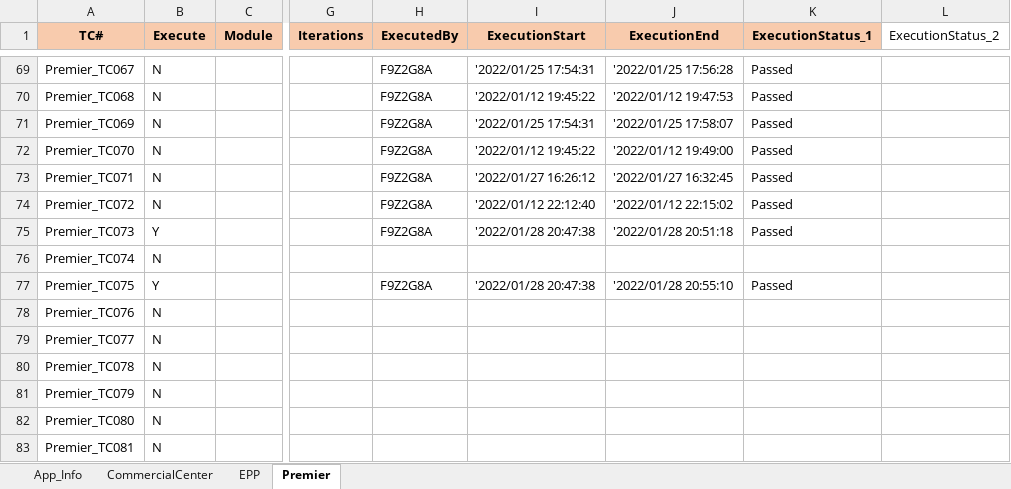
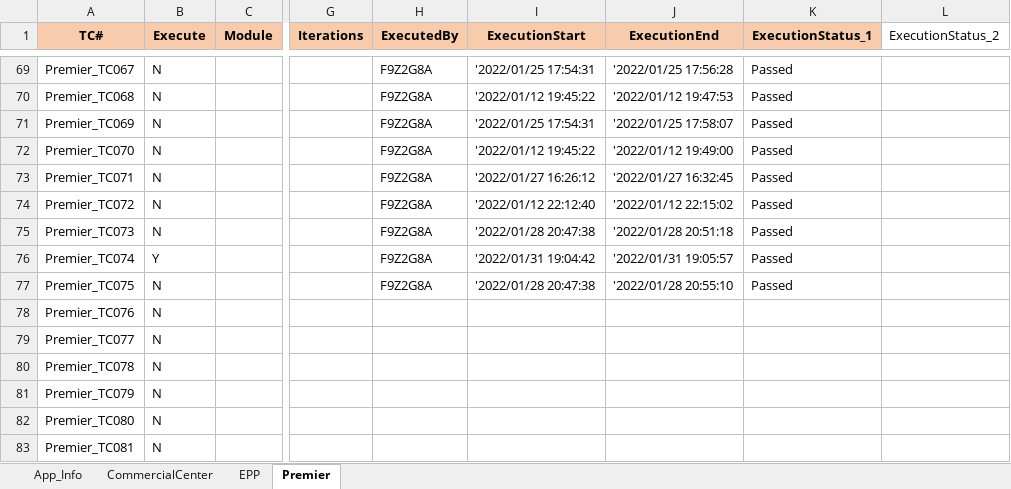
Before and after one commit to mokshamukh/Test_Automation, an Excel workbook: src/main/resources/testdesign/testcontroller/master.xlsx, sheet Premier, drawn as a sheet; only a part is shown, gaps mark what is left out; values as stored, in another font and other column widths than the file's, no borders; the diff names each change by its address in the sheet, - before the commit and + after, or states it on an @@ line.

```diff
--- a/src/main/resources/testdesign/testcontroller/master.xlsx (sheet Premier)
+++ b/src/main/resources/testdesign/testcontroller/master.xlsx (sheet Premier)
-B75 (Execute): Y
+B75 (Execute): N
-B76 (Execute): N
+B76 (Execute): Y
-H76 (ExecutedBy): (empty)
+H76 (ExecutedBy): F9Z2G8A
-I76 (ExecutionStart): (empty)
+I76 (ExecutionStart): '2022/01/31 19:04:42
-J76 (ExecutionEnd): (empty)
+J76 (ExecutionEnd): '2022/01/31 19:05:57
-K76 (ExecutionStatus_1): (empty)
+K76 (ExecutionStatus_1): Passed
-B77 (Execute): Y
+B77 (Execute): N
```
Also changed, not shown: sheet EPP, 4 other files.
